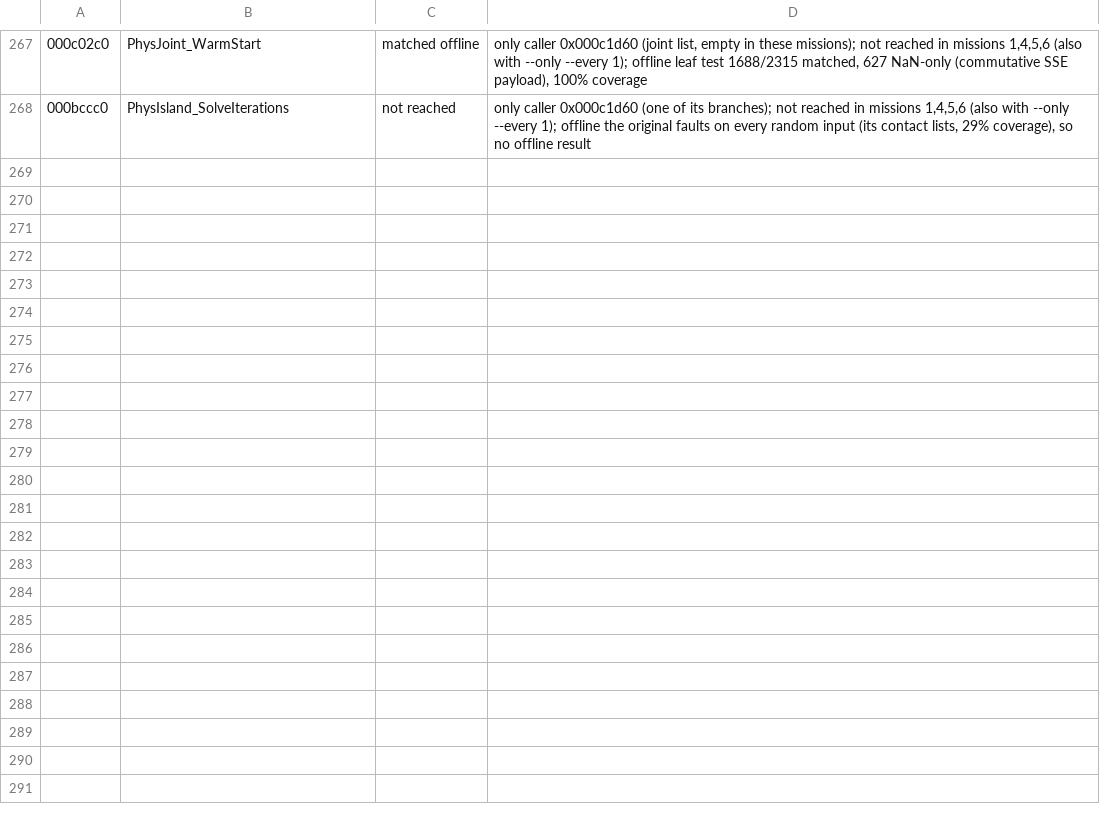
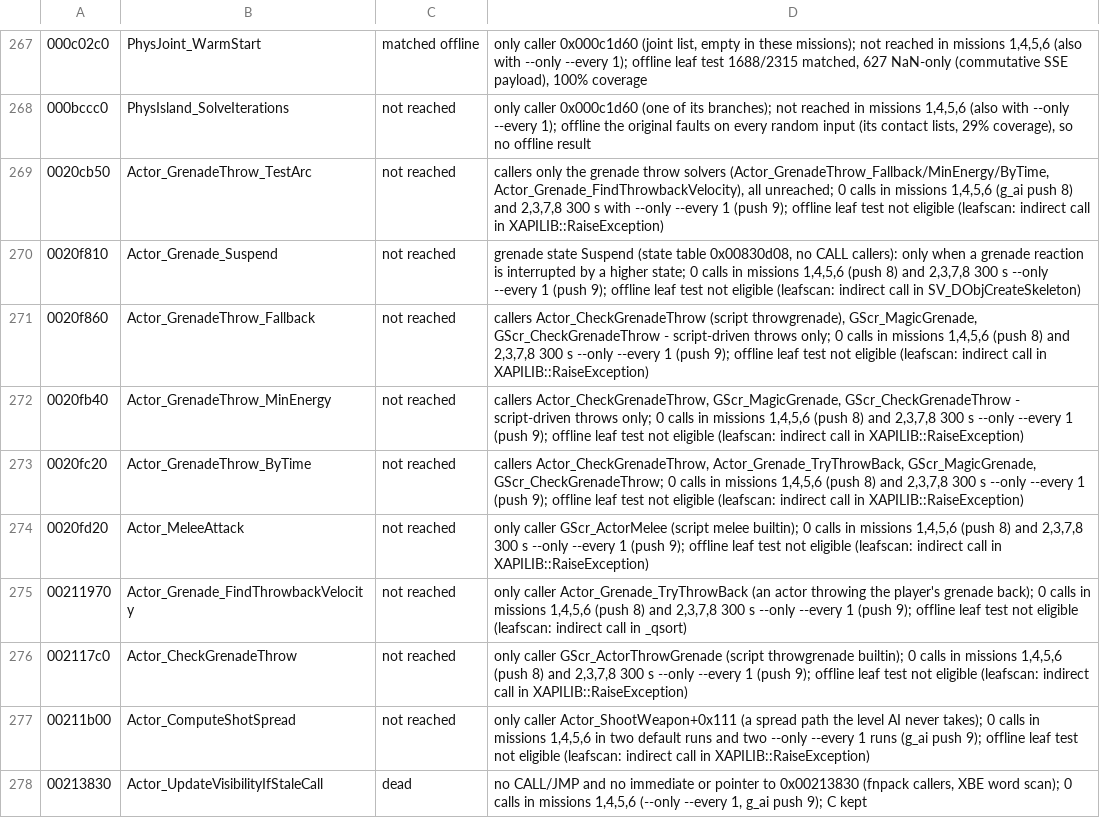
Before and after one commit to SmokeDoggy044/CoD2-BRO-Native-Loader, a CSV file: docs/game_classes.csv, drawn as a sheet; only a part is shown, gaps mark what is left out; the diff names each change by its address in the sheet, - before the commit and + after, or states it on an @@ line.

```diff
--- a/docs/game_classes.csv
+++ b/docs/game_classes.csv
+row 269: 0020cb50 | Actor_GrenadeThrow_TestArc | not reached | callers only the grenade throw solvers (Actor_GrenadeThrow_Fallback/MinEnergy/ByTime, Actor_Grenade_FindThrowbackVelocity), all unreached; 0 calls in missions 1,4,5,6 (g_ai push 8) and 2,3,7,8 300 s with --only --every 1 (push 9); offline leaf test not eligible (leafscan: indirect call in XAPILIB::RaiseException)
+row 270: 0020f810 | Actor_Grenade_Suspend | not reached | grenade state Suspend (state table 0x00830d08, no CALL callers): only when a grenade reaction is interrupted by a higher state; 0 calls in missions 1,4,5,6 (push 8) and 2,3,7,8 300 s --only --every 1 (push 9); offline leaf test not eligible (leafscan: indirect call in SV_DObjCreateSkeleton)
+row 271: 0020f860 | Actor_GrenadeThrow_Fallback | not reached | callers Actor_CheckGrenadeThrow (script throwgrenade), GScr_MagicGrenade, GScr_CheckGrenadeThrow - script-driven throws only; 0 calls in missions 1,4,5,6 (push 8) and 2,3,7,8 300 s --only --every 1 (push 9); offline leaf test not eligible (leafscan: indirect call in XAPILIB::RaiseException)
+row 272: 0020fb40 | Actor_GrenadeThrow_MinEnergy | not reached | callers Actor_CheckGrenadeThrow, GScr_MagicGrenade, GScr_CheckGrenadeThrow - script-driven throws only; 0 calls in missions 1,4,5,6 (push 8) and 2,3,7,8 300 s --only --every 1 (push 9); offline leaf test not eligible (leafscan: indirect call in XAPILIB::RaiseException)
+row 273: 0020fc20 | Actor_GrenadeThrow_ByTime | not reached | callers Actor_CheckGrenadeThrow, Actor_Grenade_TryThrowBack, GScr_MagicGrenade, GScr_CheckGrenadeThrow; 0 calls in missions 1,4,5,6 (push 8) and 2,3,7,8 300 s --only --every 1 (push 9); offline leaf test not eligible (leafscan: indirect call in XAPILIB::RaiseException)
+row 274: 0020fd20 | Actor_MeleeAttack | not reached | only caller GScr_ActorMelee (script melee builtin); 0 calls in missions 1,4,5,6 (push 8) and 2,3,7,8 300 s --only --every 1 (push 9); offline leaf test not eligible (leafscan: indirect call in XAPILIB::RaiseException)
+row 275: 00211970 | Actor_Grenade_FindThrowbackVelocity | not reached | only caller Actor_Grenade_TryThrowBack (an actor throwing the player's grenade back); 0 calls in missions 1,4,5,6 (push 8) and 2,3,7,8 300 s --only --every 1 (push 9); offline leaf test not eligible (leafscan: indirect call in _qsort)
+row 276: 002117c0 | Actor_CheckGrenadeThrow | not reached | only caller GScr_ActorThrowGrenade (script throwgrenade builtin); 0 calls in missions 1,4,5,6 (push 8) and 2,3,7,8 300 s --only --every 1 (push 9); offline leaf test not eligible (leafscan: indirect call in XAPILIB::RaiseException)
+row 277: 00211b00 | Actor_ComputeShotSpread | not reached | only caller Actor_ShootWeapon+0x111 (a spread path the level AI never takes); 0 calls in missions 1,4,5,6 in two default runs and two --only --every 1 runs (g_ai push 9); offline leaf test not eligible (leafscan: indirect call in XAPILIB::RaiseException)
+row 278: 00213830 | Actor_UpdateVisibilityIfStaleCall | dead | no CALL/JMP and no immediate or pointer to 0x00213830 (fnpack callers, XBE word scan); 0 calls in missions 1,4,5,6 (--only --every 1, g_ai push 9); C kept
```
Also changed, not shown: tools/data/functions.csv, 3 other files.
